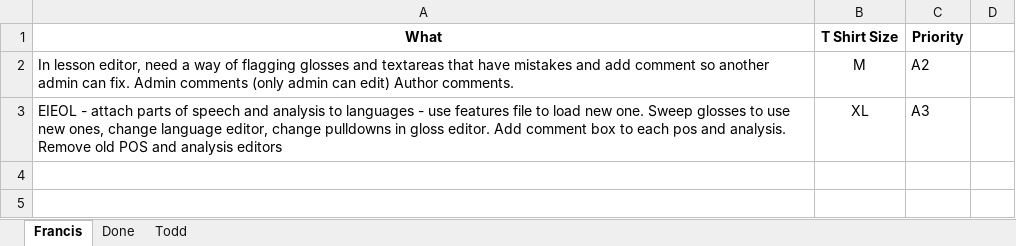
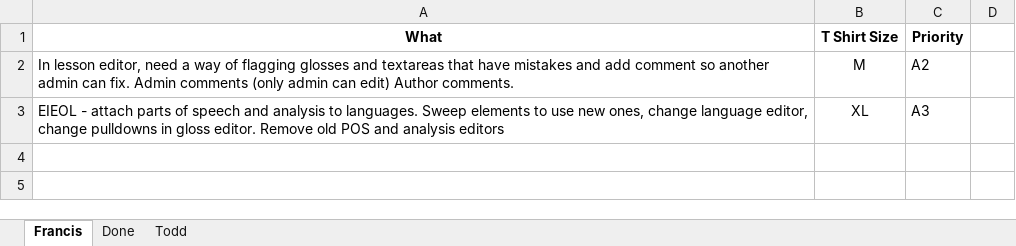
Before and after one commit to cola-laits/linguistics_research_center, an Excel workbook: Documentation/LRC Backlog.xlsx, sheet Francis, drawn as a sheet; only a part is shown; values as stored, in another font and other column widths than the file's, no borders; the diff names each change by its address in the sheet, - before the commit and + after, or states it on an @@ line.

Commit message:
Changed Parts of Speech and Analysis to be unique per language.
git-svn-id: svn+ssh://source.la.utexas.edu/repos/lrc-site/trunk@236 98d3ac28-6462-4f9b-a335-089c6823c7e4

```diff
--- a/Documentation/LRC Backlog.xlsx (sheet Francis)
+++ b/Documentation/LRC Backlog.xlsx (sheet Francis)
-A3 (What): …analysis to languages - use features file to load new one. Sweep glosses to use new ones, change language editor, change pulldowns in gloss editor. Add comment box to each pos and analysis. Remove old…
+A3 (What): …analysis to languages. Sweep elements to use new ones, change language editor, change pulldowns in gloss editor. Remove old…
```
Also changed, not shown: 12 other files.
